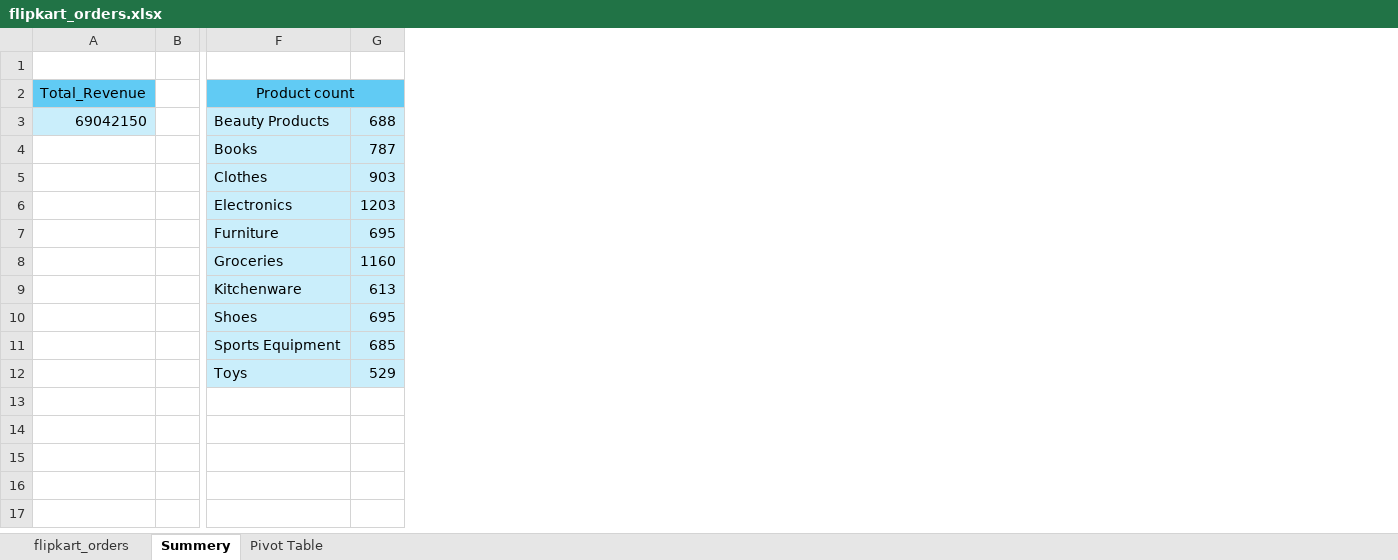
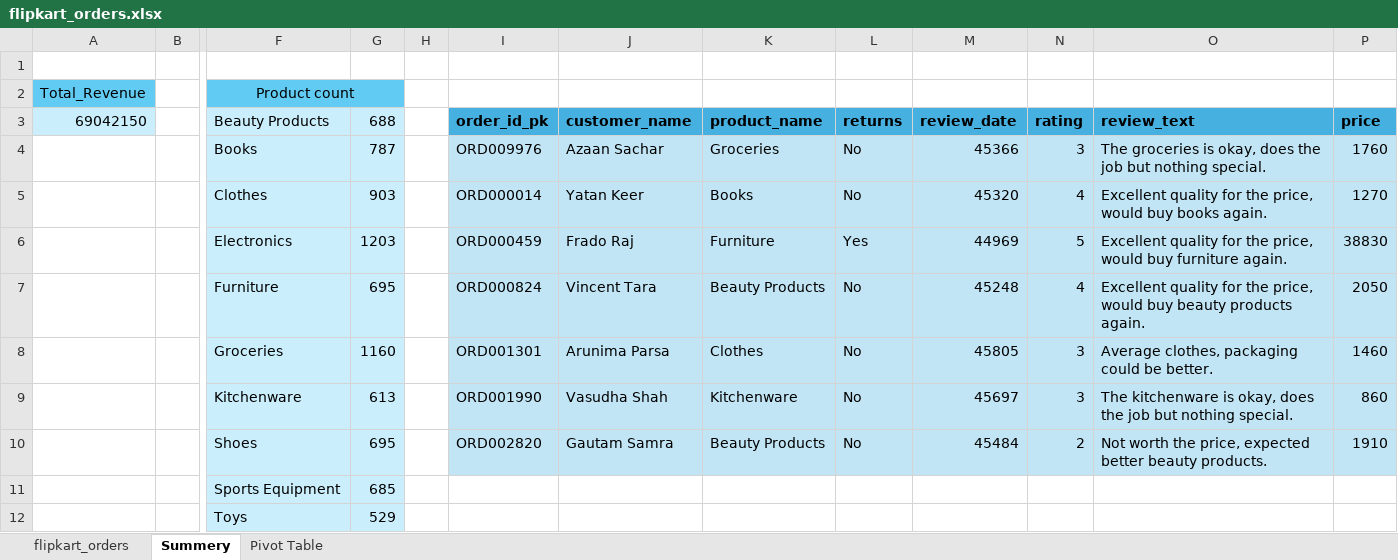
Before and after one commit to fahim-yadgir/E-Commerce-Customer-Analytics, an Excel workbook: flipkart_orders.xlsx, sheet Summery, drawn as a sheet; only a part is shown, gaps mark what is left out; values as stored, in another font and other column widths than the file's, no borders; the diff names each change by its address in the sheet, - before the commit and + after, or states it on an @@ line.

Commit message:
Perform some excel function like xlookup

```diff
--- a/flipkart_orders.xlsx (sheet Summery)
+++ b/flipkart_orders.xlsx (sheet Summery)
+column H, empty
+column I (order_id_pk), rows 4-10: ORD009976 | ORD000014 | ORD000459 | ORD000824 | ORD001301 | ORD001990 | ORD002820
+column J (customer_name), rows 4-10: Azaan Sachar | Yatan Keer | Frado Raj | Vincent Tara | Arunima Parsa | Vasudha Shah | Gautam Samra
+column K (product_name), rows 4-10: Groceries | Books | Furniture | Beauty Products | Clothes | Kitchenware | Beauty Products
+column L (returns), rows 4-10: No | No | Yes | No | No | No | No
+column M (review_date), rows 4-10: 45366 | 45320 | 44969 | 45248 | 45805 | 45697 | 45484
+column N (rating), rows 4-10: 3 | 4 | 5 | 4 | 3 | 3 | 2
+column O (review_text), rows 4-10: The groceries is okay, does the job but nothing special. | Excellent quality for the price, would buy books again. | Excellent quality for the price, would buy furniture again. | Excellent quality for the price, would buy beauty products again. | Average clothes, packaging could be better. | The kitchenware is okay, does the job but nothing special. | Not worth the price, expected better beauty products.
+column P (price), rows 4-10: 1760 | 1270 | 38830 | 2050 | 1460 | 860 | 1910
```
